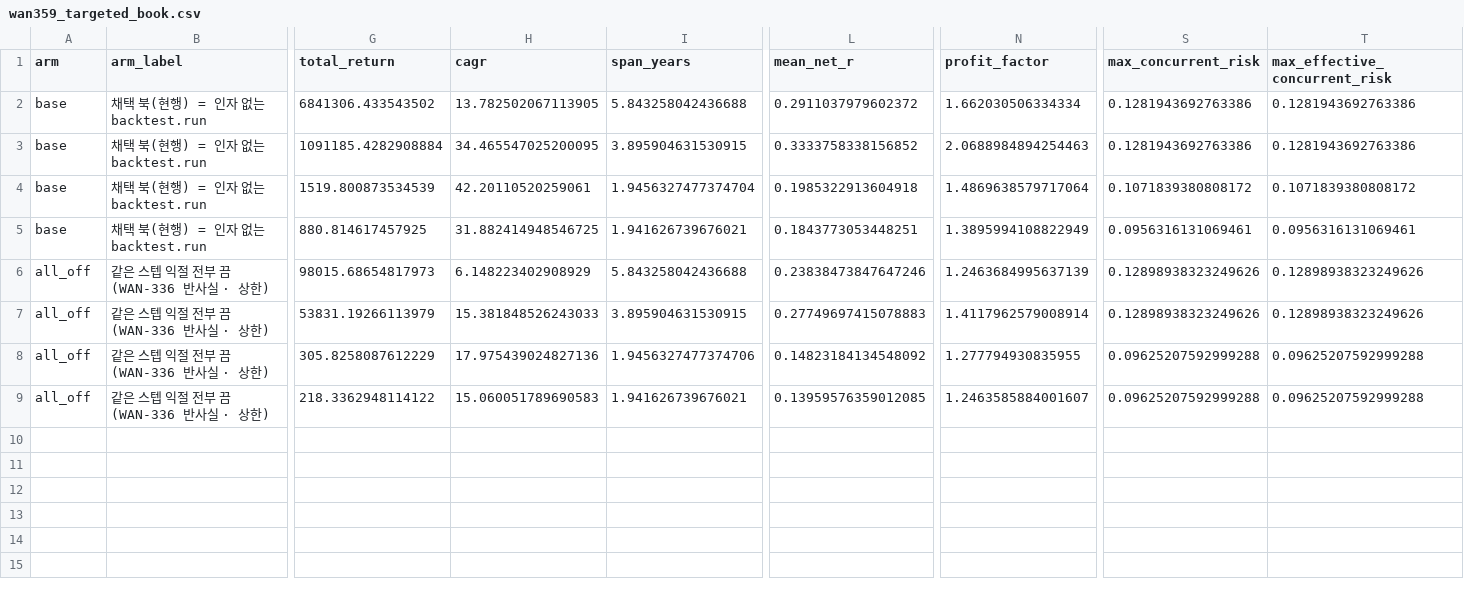
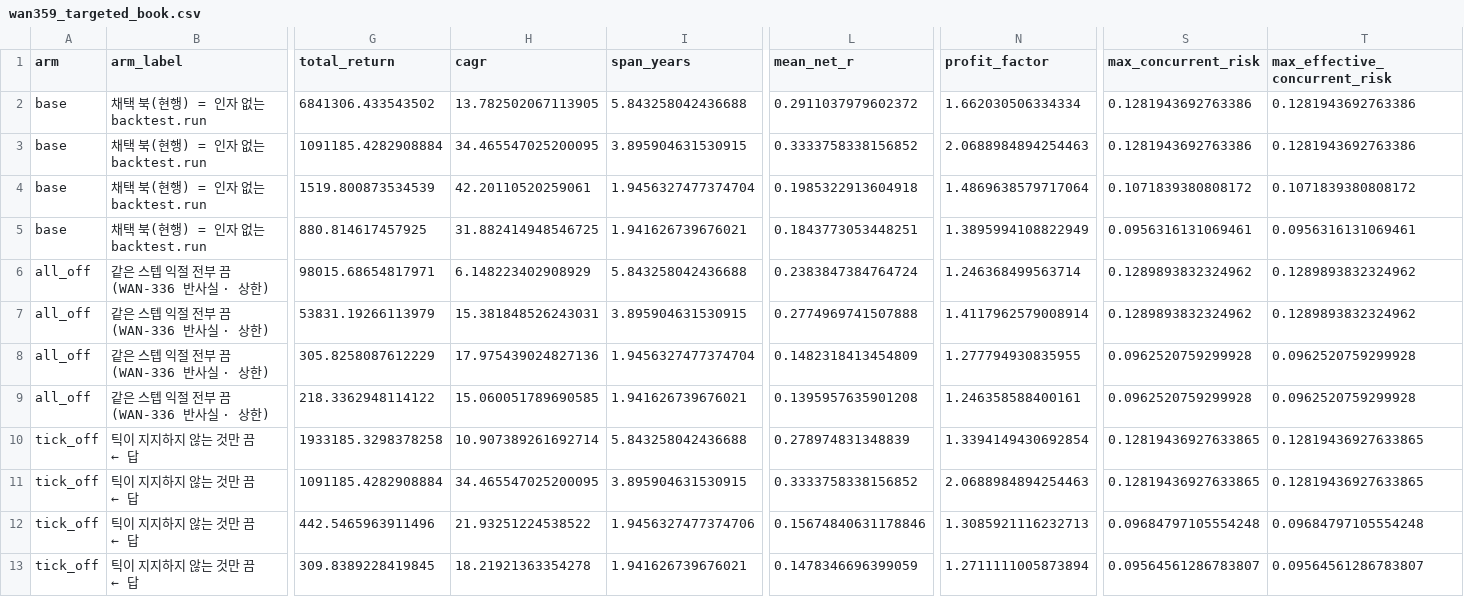
Before and after one commit to yongddini/AlphaBlock, a CSV file: backtest/reports/wan359_targeted_book.csv, drawn as a sheet; only a part is shown, gaps mark what is left out; rows hold the shown columns only; the diff names each change by its address in the sheet, - before the commit and + after, or states it on an @@ line.

```diff
--- a/backtest/reports/wan359_targeted_book.csv
+++ b/backtest/reports/wan359_targeted_book.csv
-G6 (total_return): 98015.68654817973
+G6 (total_return): 98015.68654817971
-L6 (mean_net_r): 0.23838473847647246
+L6 (mean_net_r): 0.2383847384764724
-N6 (profit_factor): 1.2463684995637139
+N6 (profit_factor): 1.246368499563714
-S6:S7 (max_concurrent_risk): 0.12898938323249626
+S6:S7 (max_concurrent_risk): 0.1289893832324962
-T6:T7 (max_effective_concurrent_risk): 0.12898938323249626
+T6:T7 (max_effective_concurrent_risk): 0.1289893832324962
-H7 (cagr): 15.381848526243033
+H7 (cagr): 15.381848526243031
-L7 (mean_net_r): 0.27749697415078883
+L7 (mean_net_r): 0.2774969741507888
-I8 (span_years): 1.9456327477374706
+I8 (span_years): 1.9456327477374704
-L8 (mean_net_r): 0.14823184134548092
+L8 (mean_net_r): 0.1482318413454809
-S8:S9 (max_concurrent_risk): 0.09625207592999288
+S8:S9 (max_concurrent_risk): 0.0962520759299928
-T8:T9 (max_effective_concurrent_risk): 0.09625207592999288
+T8:T9 (max_effective_concurrent_risk): 0.0962520759299928
-H9 (cagr): 15.060051789690583
+H9 (cagr): 15.060051789690585
-L9 (mean_net_r): 0.13959576359012085
+L9 (mean_net_r): 0.1395957635901208
-N9 (profit_factor): 1.2463585884001607
+N9 (profit_factor): 1.246358588400161
+row 10: tick_off | 틱이 지지하지 않는 것만 끔 ← 답 | 1933185.3298378258 | 10.907389261692714 | 5.843258042436688 | 0.278974831348839 | 1.3394149430692854 | 0.12819436927633865 | 0.12819436927633865
+row 11: tick_off | 틱이 지지하지 않는 것만 끔 ← 답 | 1091185.4282908884 | 34.465547025200095 | 3.895904631530915 | 0.3333758338156852 | 2.0688984894254463 | 0.12819436927633865 | 0.12819436927633865
+row 12: tick_off | 틱이 지지하지 않는 것만 끔 ← 답 | 442.5465963911496 | 21.93251224538522 | 1.9456327477374706 | 0.15674840631178846 | 1.3085921116232713 | 0.09684797105554248 | 0.09684797105554248
+row 13: tick_off | 틱이 지지하지 않는 것만 끔 ← 답 | 309.8389228419845 | 18.21921363354278 | 1.941626739676021 | 0.1478346696399059 | 1.2711111005873894 | 0.09564561286783807 | 0.09564561286783807
```
Also changed, not shown: backtest/reports/wan359_archive_cost.csv, backtest/reports/wan359_artifact_exits.csv, 5 other files.
